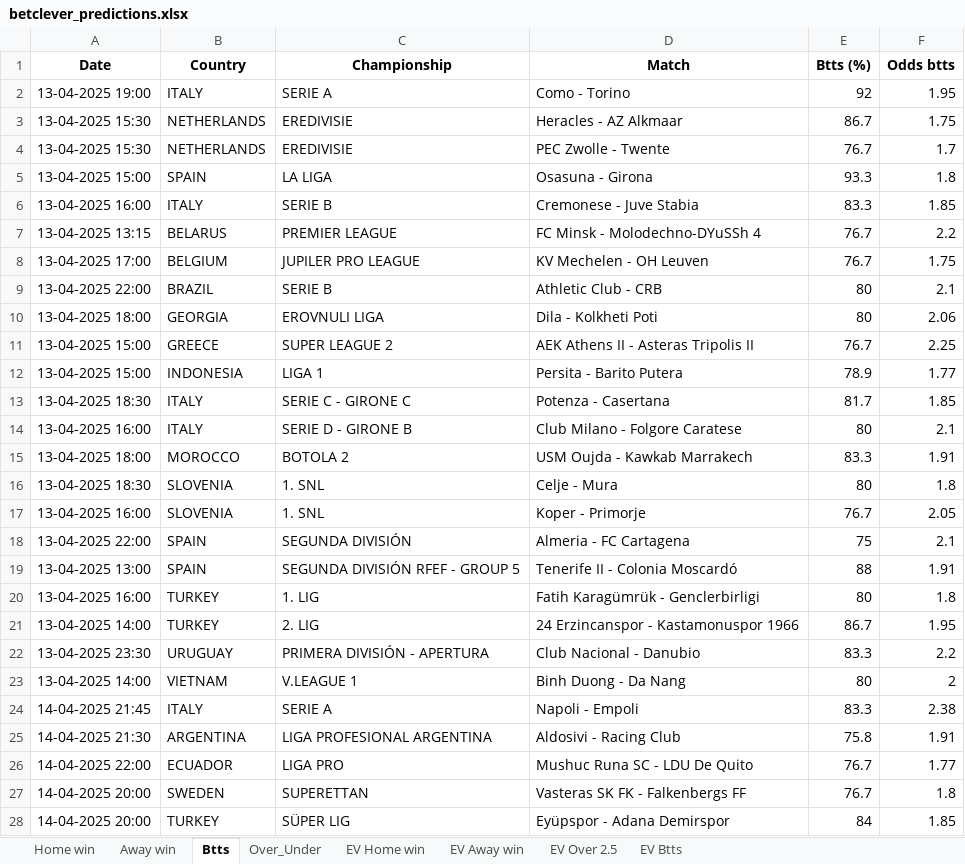
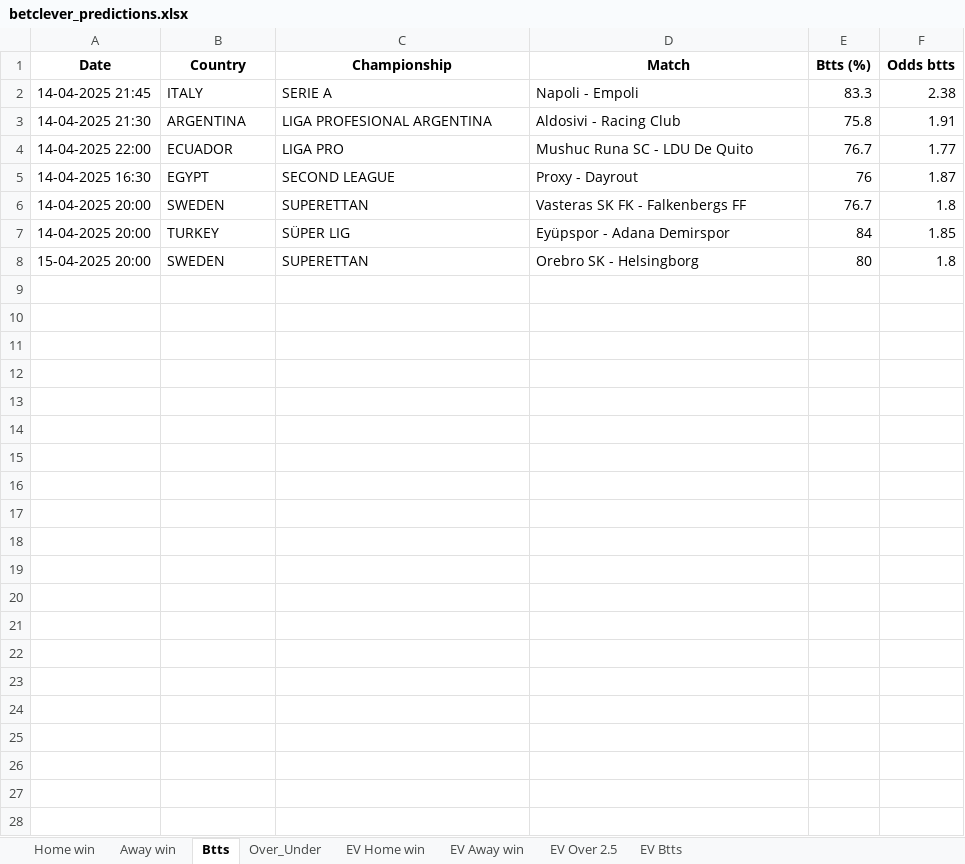
Before and after one commit to dcosta-da/soccer_predictions_scraper, an Excel workbook: scraper/data/betclever_predictions.xlsx, sheet Btts, drawn as a sheet; values as stored, in another font and other column widths than the file's, no borders; removed rows and columns are numbered as before the commit, all else as after; the diff names each change by its address in the sheet, - before the commit and + after, or states it on an @@ line.

```diff
--- a/scraper/data/betclever_predictions.xlsx (sheet Btts)
+++ b/scraper/data/betclever_predictions.xlsx (sheet Btts)
-row 2: 13-04-2025 19:00 | ITALY | SERIE A | Como - Torino | 92 | 1.95
-row 3: 13-04-2025 15:30 | NETHERLANDS | EREDIVISIE | Heracles - AZ Alkmaar | 86.7 | 1.75
-row 4: 13-04-2025 15:30 | NETHERLANDS | EREDIVISIE | PEC Zwolle - Twente | 76.7 | 1.7
-row 5: 13-04-2025 15:00 | SPAIN | LA LIGA | Osasuna - Girona | 93.3 | 1.8
-row 6: 13-04-2025 16:00 | ITALY | SERIE B | Cremonese - Juve Stabia | 83.3 | 1.85
-row 7: 13-04-2025 13:15 | BELARUS | PREMIER LEAGUE | FC Minsk - Molodechno-DYuSSh 4 | 76.7 | 2.2
-row 8: 13-04-2025 17:00 | BELGIUM | JUPILER PRO LEAGUE | KV Mechelen - OH Leuven | 76.7 | 1.75
-row 9: 13-04-2025 22:00 | BRAZIL | SERIE B | Athletic Club - CRB | 80 | 2.1
-row 10: 13-04-2025 18:00 | GEORGIA | EROVNULI LIGA | Dila - Kolkheti Poti | 80 | 2.06
-row 11: 13-04-2025 15:00 | GREECE | SUPER LEAGUE 2 | AEK Athens II - Asteras Tripolis II | 76.7 | 2.25
-row 12: 13-04-2025 15:00 | INDONESIA | LIGA 1 | Persita - Barito Putera | 78.9 | 1.77
-row 13: 13-04-2025 18:30 | ITALY | SERIE C - GIRONE C | Potenza - Casertana | 81.7 | 1.85
-row 14: 13-04-2025 16:00 | ITALY | SERIE D - GIRONE B | Club Milano - Folgore Caratese | 80 | 2.1
-row 15: 13-04-2025 18:00 | MOROCCO | BOTOLA 2 | USM Oujda - Kawkab Marrakech | 83.3 | 1.91
-row 16: 13-04-2025 18:30 | SLOVENIA | 1. SNL | Celje - Mura | 80 | 1.8
-row 17: 13-04-2025 16:00 | SLOVENIA | 1. SNL | Koper - Primorje | 76.7 | 2.05
-row 18: 13-04-2025 22:00 | SPAIN | SEGUNDA DIVISIÓN | Almeria - FC Cartagena | 75 | 2.1
-row 19: 13-04-2025 13:00 | SPAIN | SEGUNDA DIVISIÓN RFEF - GROUP 5 | Tenerife II - Colonia Moscardó | 88 | 1.91
-row 20: 13-04-2025 16:00 | TURKEY | 1. LIG | Fatih Karagümrük - Genclerbirligi | 80 | 1.8
-row 21: 13-04-2025 14:00 | TURKEY | 2. LIG | 24 Erzincanspor - Kastamonuspor 1966 | 86.7 | 1.95
-row 22: 13-04-2025 23:30 | URUGUAY | PRIMERA DIVISIÓN - APERTURA | Club Nacional - Danubio | 83.3 | 2.2
-row 23: 13-04-2025 14:00 | VIETNAM | V.LEAGUE 1 | Binh Duong - Da Nang | 80 | 2
+row 5: 14-04-2025 16:30 | EGYPT | SECOND LEAGUE | Proxy - Dayrout | 76 | 1.87
+row 8: 15-04-2025 20:00 | SWEDEN | SUPERETTAN | Orebro SK - Helsingborg | 80 | 1.8
```
Also changed, not shown: sheet EV Home win, sheet EV Btts, sheet EV Away win, sheet EV Over 2.5, sheet Over_Under, sheet Home win.
